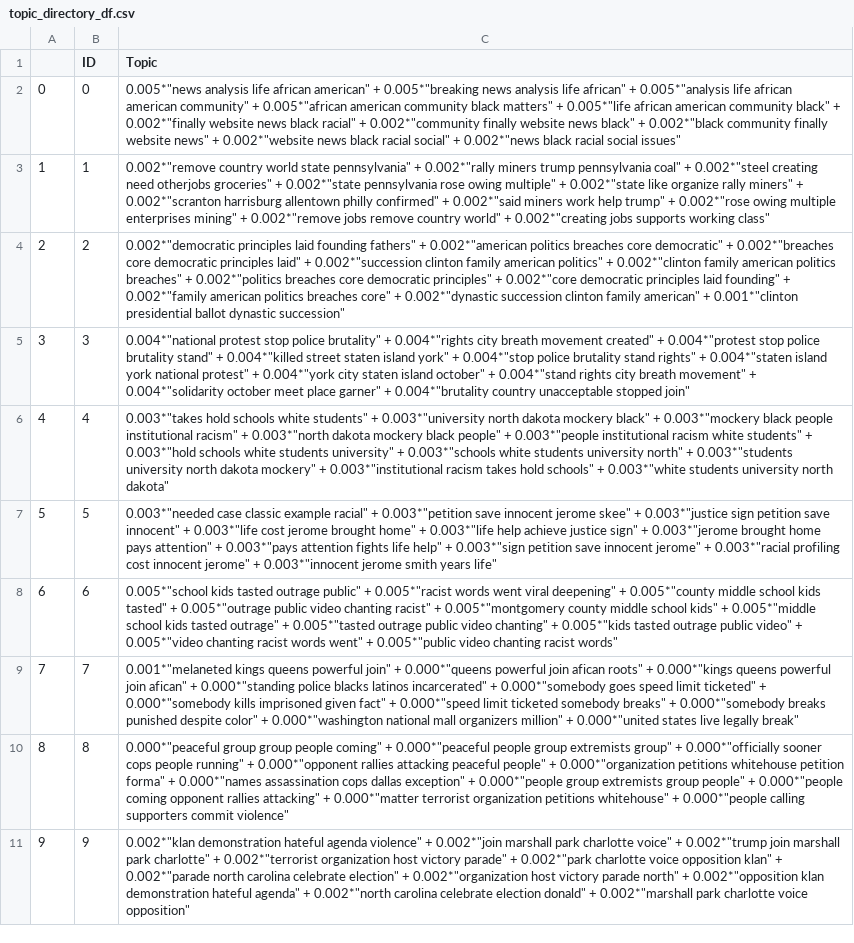
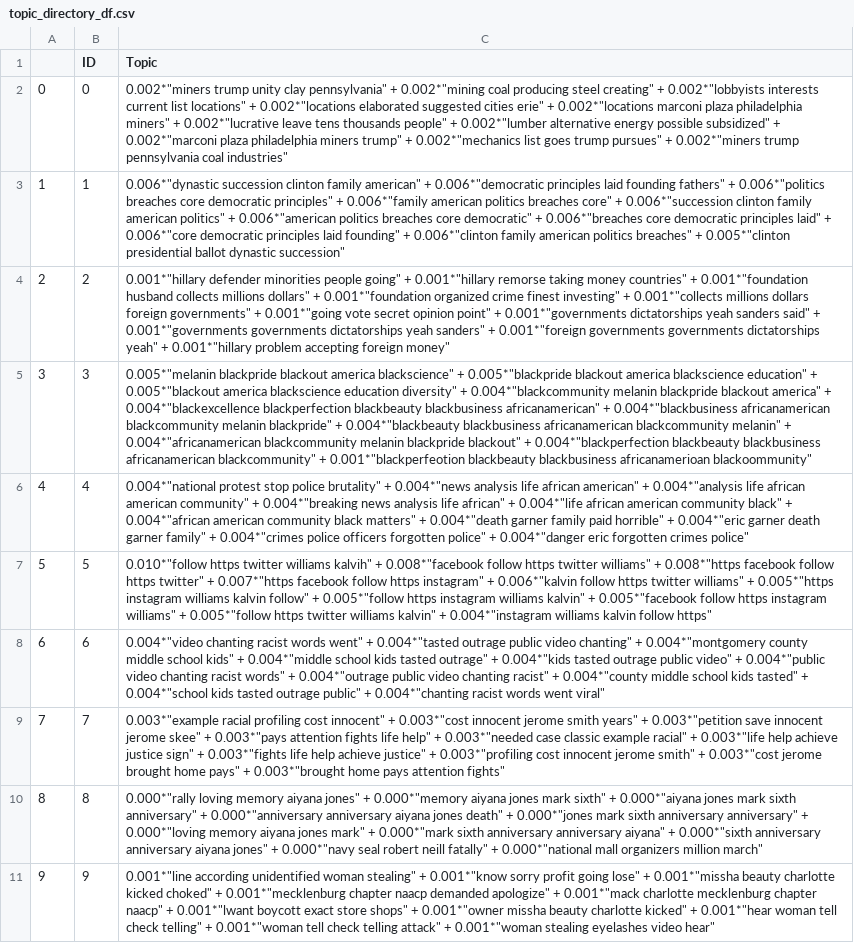
Before and after one commit to bdlab-ucd/Russian-Disinformation-Project, a CSV file: topic_directory_df.csv, drawn as a sheet; the diff names each change by its address in the sheet, - before the commit and + after, or states it on an @@ line.

Commit message:
Added plot for dominant topics

```diff
--- a/topic_directory_df.csv
+++ b/topic_directory_df.csv
-C2 (Topic): 0.005*"news analysis life african american" + 0.005*"breaking news analysis life african" + 0.005*"analysis life african american community" + 0.005*"african american community black matters" + 0.005*"life african american community black" + 0.002*"finally website news black racial" + 0.002*"community finally website news black" + 0.002*"black community finally website news" + 0.002*"website news black racial social" + 0.002*"news black racial social issues"
+C2 (Topic): 0.002*"miners trump unity clay pennsylvania" + 0.002*"mining coal producing steel creating" + 0.002*"lobbyists interests current list locations" + 0.002*"locations elaborated suggested cities erie" + 0.002*"locations marconi plaza philadelphia miners" + 0.002*"lucrative leave tens thousands people" + 0.002*"lumber alternative energy possible subsidized" + 0.002*"marconi plaza philadelphia miners trump" + 0.002*"mechanics list goes trump pursues" + 0.002*"miners trump pennsylvania coal industries"
-C3 (Topic): 0.002*"remove country world state pennsylvania" + 0.002*"rally miners trump pennsylvania coal" + 0.002*"steel creating need otherjobs groceries" + 0.002*"state pennsylvania rose owing multiple" + 0.002*"state like organize rally miners" + 0.002*"scranton harrisburg allentown philly confirmed" + 0.002*"said miners work help trump" + 0.002*"rose owing multiple enterprises mining" + 0.002*"remove jobs remove country world" + 0.002*"creating jobs supports working class"
+C3 (Topic): 0.006*"dynastic succession clinton family american" + 0.006*"democratic principles laid founding fathers" + 0.006*"politics breaches core democratic principles" + 0.006*"family american politics breaches core" + 0.006*"succession clinton family american politics" + 0.006*"american politics breaches core democratic" + 0.006*"breaches core democratic principles laid" + 0.006*"core democratic principles laid founding" + 0.006*"clinton family american politics breaches" + 0.005*"clinton presidential ballot dynastic succession"
-C4 (Topic): 0.002*"democratic principles laid founding fathers" + 0.002*"american politics breaches core democratic" + 0.002*"breaches core democratic principles laid" + 0.002*"succession clinton family american politics" + 0.002*"clinton family american politics breaches" + 0.002*"politics breaches core democratic principles" + 0.002*"core democratic principles laid founding" + 0.002*"family american politics breaches core" + 0.002*"dynastic succession clinton family american" + 0.001*"clinton presidential ballot dynastic succession"
+C4 (Topic): 0.001*"hillary defender minorities people going" + 0.001*"hillary remorse taking money countries" + 0.001*"foundation husband collects millions dollars" + 0.001*"foundation organized crime finest investing" + 0.001*"collects millions dollars foreign governments" + 0.001*"going vote secret opinion point" + 0.001*"governments dictatorships yeah sanders said" + 0.001*"governments governments dictatorships yeah sanders" + 0.001*"foreign governments governments dictatorships yeah" + 0.001*"hillary problem accepting foreign money"
-C5 (Topic): 0.004*"national protest stop police brutality" + 0.004*"rights city breath movement created" + 0.004*"protest stop police brutality stand" + 0.004*"killed street staten island york" + 0.004*"stop police brutality stand rights" + 0.004*"staten island york national protest" + 0.004*"york city staten island october" + 0.004*"stand rights city breath movement" + 0.004*"solidarity october meet place garner" + 0.004*"brutality country unacceptable stopped join"
+C5 (Topic): 0.005*"melanin blackpride blackout america blackscience" + 0.005*"blackpride blackout america blackscience education" + 0.005*"blackout america blackscience education diversity" + 0.004*"blackcommunity melanin blackpride blackout america" + 0.004*"blackexcellence blackperfection blackbeauty blackbusiness africanamerican" + 0.004*"blackbusiness africanamerican blackcommunity melanin blackpride" + 0.004*"blackbeauty blackbusiness africanamerican blackcommunity melanin" + 0.004*"africanamerican blackcommunity melanin blackpride blackout" + 0.004*"blackperfection blackbeauty blackbusiness africanamerican blackcommunity" + 0.001*"blackperfeotion blackbeauty blackbusiness africanamerioan blackoommunity"
-C6 (Topic): 0.003*"takes hold schools white students" + 0.003*"university north dakota mockery black" + 0.003*"mockery black people institutional racism" + 0.003*"north dakota mockery black people" + 0.003*"people institutional racism white students" + 0.003*"hold schools white students university" + 0.003*"schools white students university north" + 0.003*"students university north dakota mockery" + 0.003*"institutional racism takes hold schools" + 0.003*"white students university north dakota"
+C6 (Topic): 0.004*"national protest stop police brutality" + 0.004*"news analysis life african american" + 0.004*"analysis life african american community" + 0.004*"breaking news analysis life african" + 0.004*"life african american community black" + 0.004*"african american community black matters" + 0.004*"death garner family paid horrible" + 0.004*"eric garner death garner family" + 0.004*"crimes police officers forgotten police" + 0.004*"danger eric forgotten crimes police"
-C7 (Topic): 0.003*"needed case classic example racial" + 0.003*"petition save innocent jerome skee" + 0.003*"justice sign petition save innocent" + 0.003*"life cost jerome brought home" + 0.003*"life help achieve justice sign" + 0.003*"jerome brought home pays attention" + 0.003*"pays attention fights life help" + 0.003*"sign petition save innocent jerome" + 0.003*"racial profiling cost innocent jerome" + 0.003*"innocent jerome smith years life"
+C7 (Topic): 0.010*"follow https twitter williams kalvih" + 0.008*"facebook follow https twitter williams" + 0.008*"https facebook follow https twitter" + 0.007*"https facebook follow https instagram" + 0.006*"kalvin follow https twitter williams" + 0.005*"https instagram williams kalvin follow" + 0.005*"follow https instagram williams kalvin" + 0.005*"facebook follow https instagram williams" + 0.005*"follow https twitter williams kalvin" + 0.004*"instagram williams kalvin follow https"
-C8 (Topic): 0.005*"school kids tasted outrage public" + 0.005*"racist words went viral deepening" + 0.005*"county middle school kids tasted" + 0.005*"outrage public video chanting racist" + 0.005*"montgomery county middle school kids" + 0.005*"middle school kids tasted outrage" + 0.005*"tasted outrage public video chanting" + 0.005*"kids tasted outrage public video" + 0.005*"video chanting racist words went" + 0.005*"public video chanting racist words"
+C8 (Topic): 0.004*"video chanting racist words went" + 0.004*"tasted outrage public video chanting" + 0.004*"montgomery county middle school kids" + 0.004*"middle school kids tasted outrage" + 0.004*"kids tasted outrage public video" + 0.004*"public video chanting racist words" + 0.004*"outrage public video chanting racist" + 0.004*"county middle school kids tasted" + 0.004*"school kids tasted outrage public" + 0.004*"chanting racist words went viral"
-C9 (Topic): 0.001*"melaneted kings queens powerful join" + 0.000*"queens powerful join afican roots" + 0.000*"kings queens powerful join afican" + 0.000*"standing police blacks latinos incarcerated" + 0.000*"somebody goes speed limit ticketed" + 0.000*"somebody kills imprisoned given fact" + 0.000*"speed limit ticketed somebody breaks" + 0.000*"somebody breaks punished despite color" + 0.000*"washington national mall organizers million" + 0.000*"united states live legally break"
+C9 (Topic): 0.003*"example racial profiling cost innocent" + 0.003*"cost innocent jerome smith years" + 0.003*"petition save innocent jerome skee" + 0.003*"pays attention fights life help" + 0.003*"needed case classic example racial" + 0.003*"life help achieve justice sign" + 0.003*"fights life help achieve justice" + 0.003*"profiling cost innocent jerome smith" + 0.003*"cost jerome brought home pays" + 0.003*"brought home pays attention fights"
-C10 (Topic): 0.000*"peaceful group group people coming" + 0.000*"peaceful people group extremists group" + 0.000*"officially sooner cops people running" + 0.000*"opponent rallies attacking peaceful people" + 0.000*"organization petitions whitehouse petition forma" + 0.000*"names assassination cops dallas exception" + 0.000*"people group extremists group people" + 0.000*"people coming opponent rallies attacking" + 0.000*"matter terrorist organization petitions whitehouse" + 0.000*"people calling supporters commit violence"
+C10 (Topic): 0.000*"rally loving memory aiyana jones" + 0.000*"memory aiyana jones mark sixth" + 0.000*"aiyana jones mark sixth anniversary" + 0.000*"anniversary anniversary aiyana jones death" + 0.000*"jones mark sixth anniversary anniversary" + 0.000*"loving memory aiyana jones mark" + 0.000*"mark sixth anniversary anniversary aiyana" + 0.000*"sixth anniversary anniversary aiyana jones" + 0.000*"navy seal robert neill fatally" + 0.000*"national mall organizers million march"
-C11 (Topic): 0.002*"klan demonstration hateful agenda violence" + 0.002*"join marshall park charlotte voice" + 0.002*"trump join marshall park charlotte" + 0.002*"terrorist organization host victory parade" + 0.002*"park charlotte voice opposition klan" + 0.002*"parade north carolina celebrate election" + 0.002*"organization host victory parade north" + 0.002*"opposition klan demonstration hateful agenda" + 0.002*"north carolina celebrate election donald" + 0.002*"marshall park charlotte voice opposition"
+C11 (Topic): 0.001*"line according unidentified woman stealing" + 0.001*"know sorry profit going lose" + 0.001*"missha beauty charlotte kicked choked" + 0.001*"mecklenburg chapter naacp demanded apologize" + 0.001*"mack charlotte mecklenburg chapter naacp" + 0.001*"lwant boycott exact store shops" + 0.001*"owner missha beauty charlotte kicked" + 0.001*"hear woman tell check telling" + 0.001*"woman tell check telling attack" + 0.001*"woman stealing eyelashes video hear"
```
Also changed, not shown: sent_topics_sorteddf_mallet.csv, 4 other files.
